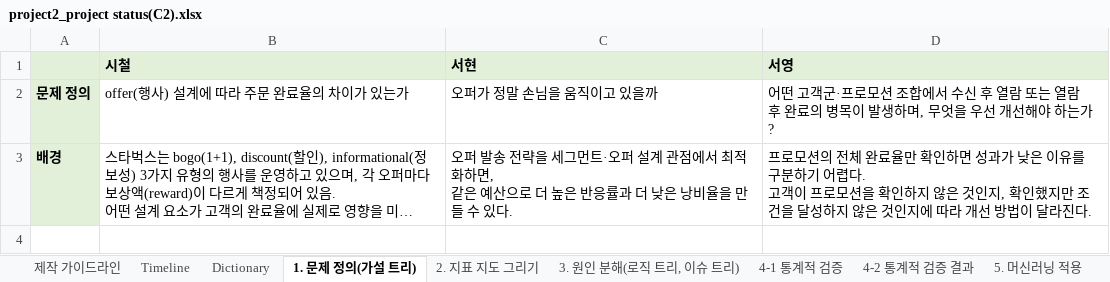
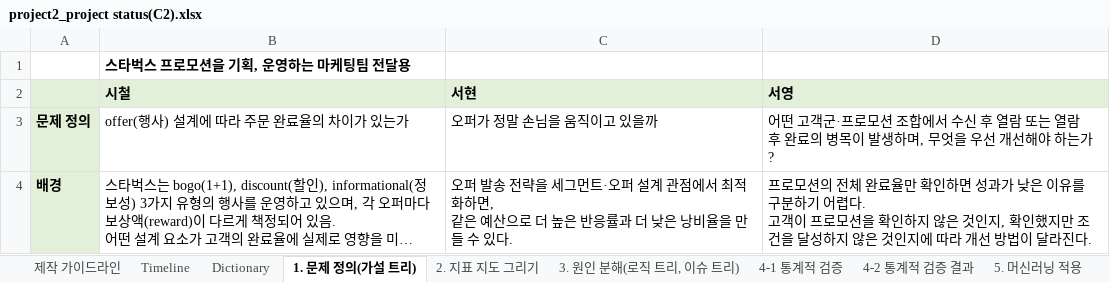
Before and after one commit to Sicheol-Pyo/ai-data-bootcamp, an Excel workbook: project_2/project2_project status(C2).xlsx, sheet 1. 문제 정의(가설 트리), drawn as a sheet; long unchanged cells end in …; values as stored, in another font and other column widths than the file's, no borders; charts and pictures not drawn; the diff names each change by its address in the sheet, - before the commit and + after, or states it on an @@ line.

```diff
--- a/project_2/project2_project status(C2).xlsx (sheet 1. 문제 정의(가설 트리))
+++ b/project_2/project2_project status(C2).xlsx (sheet 1. 문제 정의(가설 트리))
+row 1:  | 스타벅스 프로모션을 기획, 운영하는 마케팅팀 전달용
```
Also changed, not shown: sheet 6. 결론 및 의사결정 제안, sheet Timeline, charts or pictures, 1 other file.
